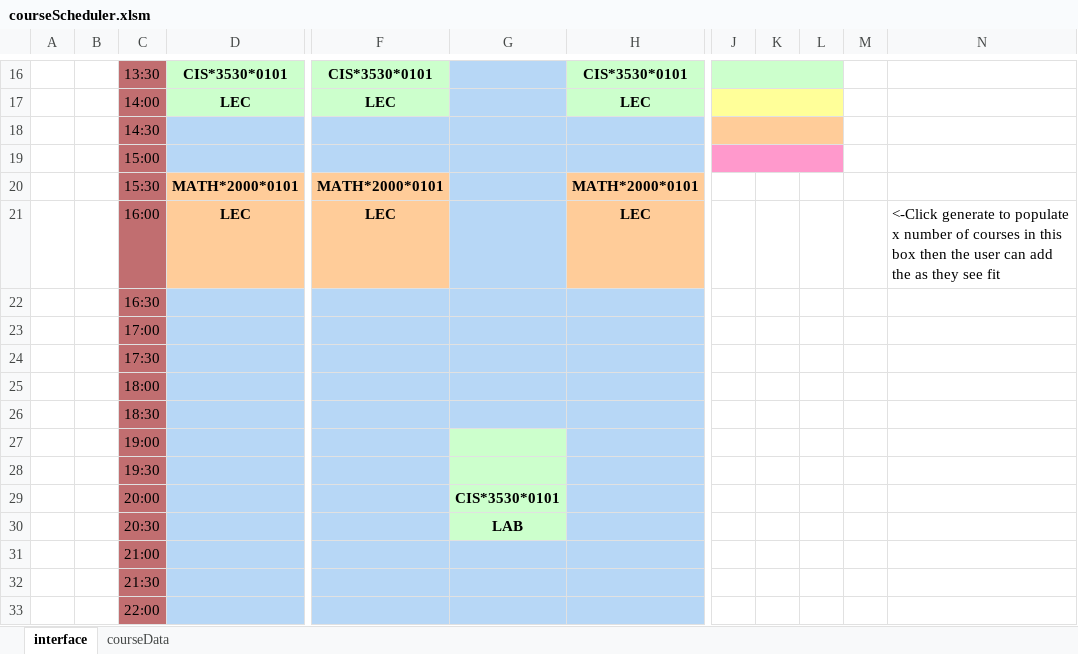
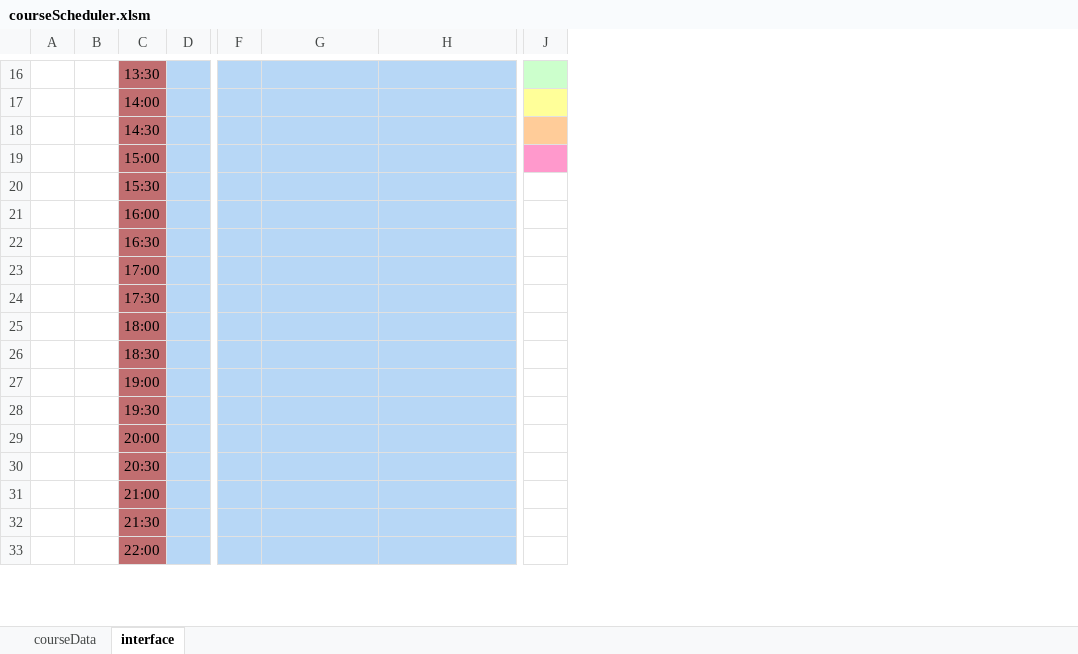
Before and after one commit to dvdprsn/Course_Scheduler, an Excel workbook: courseScheduler.xlsm, sheet interface, drawn as a sheet; only a part is shown, gaps mark what is left out; values as stored, in another font and other column widths than the file's, no borders; charts and pictures not drawn; removed rows and columns are numbered as before the commit, all else as after; the diff covers the shown part only; the diff names each change by its address in the sheet, - before the commit and + after, or states it on an @@ line.

```diff
--- a/courseScheduler.xlsm (sheet interface)
+++ b/courseScheduler.xlsm (sheet interface)
@@ sheet tab order changed: courseData | interface @@
-column D, rows 16-21: CIS*3530*0101 | LEC |  |  | MATH*2000*0101 | LEC
+column D, empty
-column F, rows 16-21: CIS*3530*0101 | LEC |  |  | MATH*2000*0101 | LEC
+column F, empty
-column K, empty
-column L, empty
-column M, empty
-column N, row 21: <-Click generate to populate x number of courses in this box then the user can add the as they see fit
-H16: CIS*3530*0101
+H16: (empty)
-H16:H17 fill: #CCFFCC
+H16:H17 fill: #B7D7F6
-J16:L16 merged
-H17: LEC
+H17: (empty)
-J17:L17 merged
-J18:L18 merged
-J19:L19 merged
-H20: MATH*2000*0101
+H20: (empty)
-H20:H21 fill: #FFCC99
+H20:H21 fill: #B7D7F6
-H21: LEC
+H21: (empty)
-G27:G30 fill: #CCFFCC
+G27:G30 fill: #B7D7F6
-G29: CIS*3530*0101
+G29: (empty)
-G30: LAB
+G30: (empty)
```
Also changed, not shown: 11 edited cells, cell formats and merged cells elsewhere in this sheet, 1 other file.
